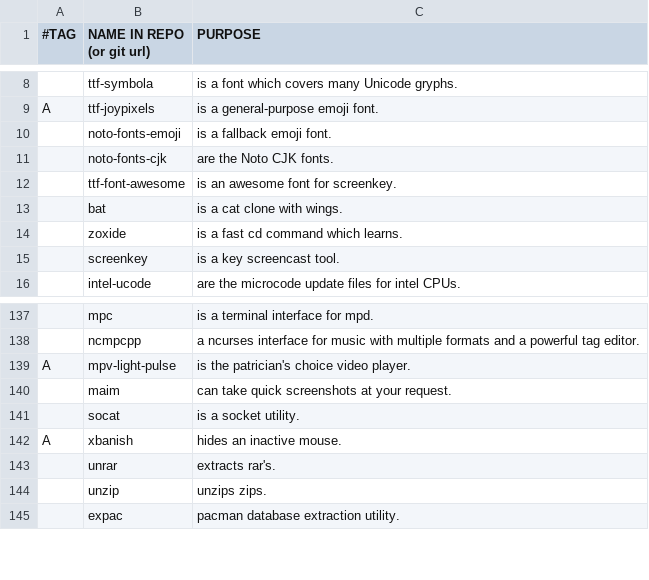
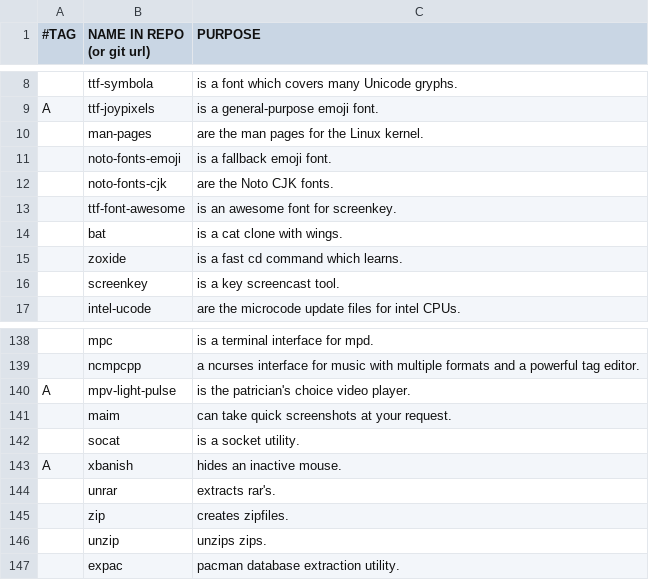
Before and after one commit to BachoSeven/AARGH, a CSV file: progs.csv, drawn as a sheet; only a part is shown, gaps mark what is left out; the diff names each change by its address in the sheet, - before the commit and + after, or states it on an @@ line.

```diff
--- a/progs.csv
+++ b/progs.csv
+row 10:  | man-pages | are the man pages for the Linux kernel.
+row 145:  | zip | creates zipfiles.
```
Also changed, not shown: 5 other files.
